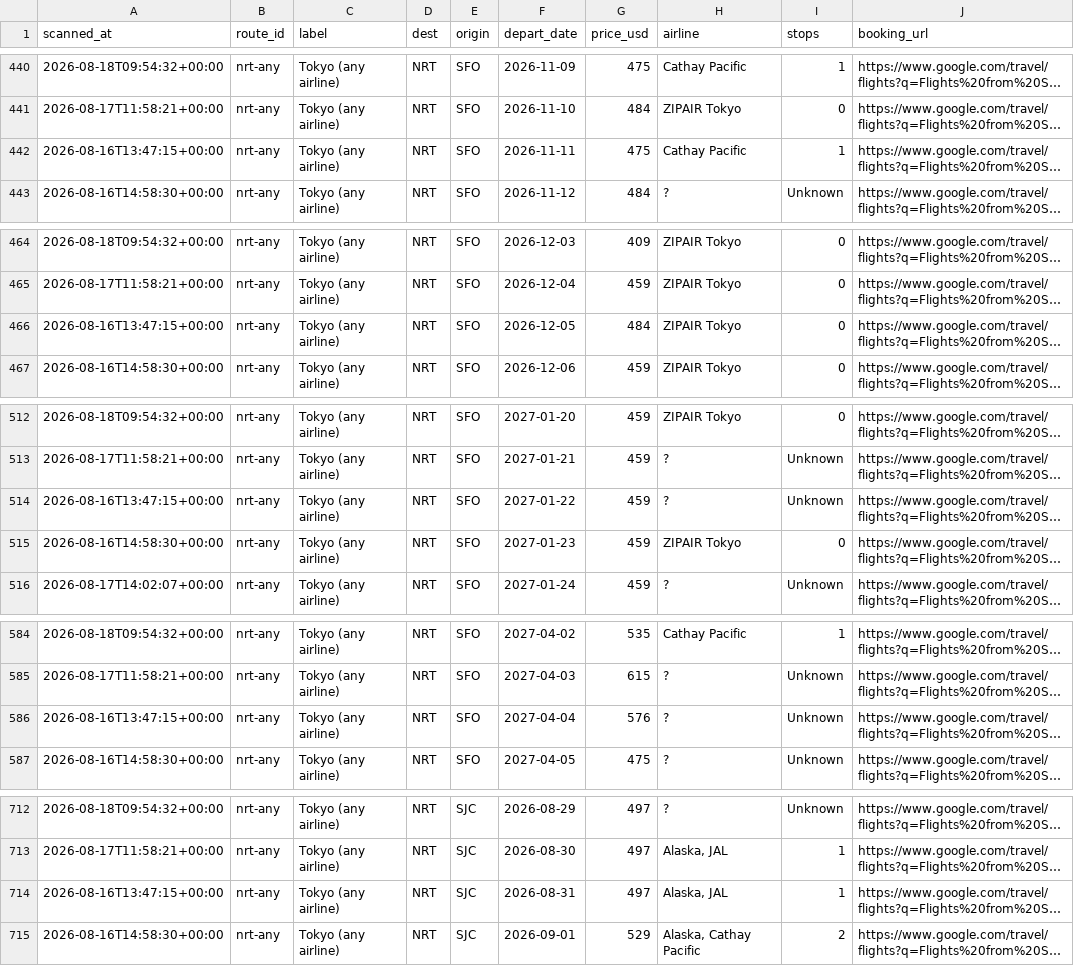
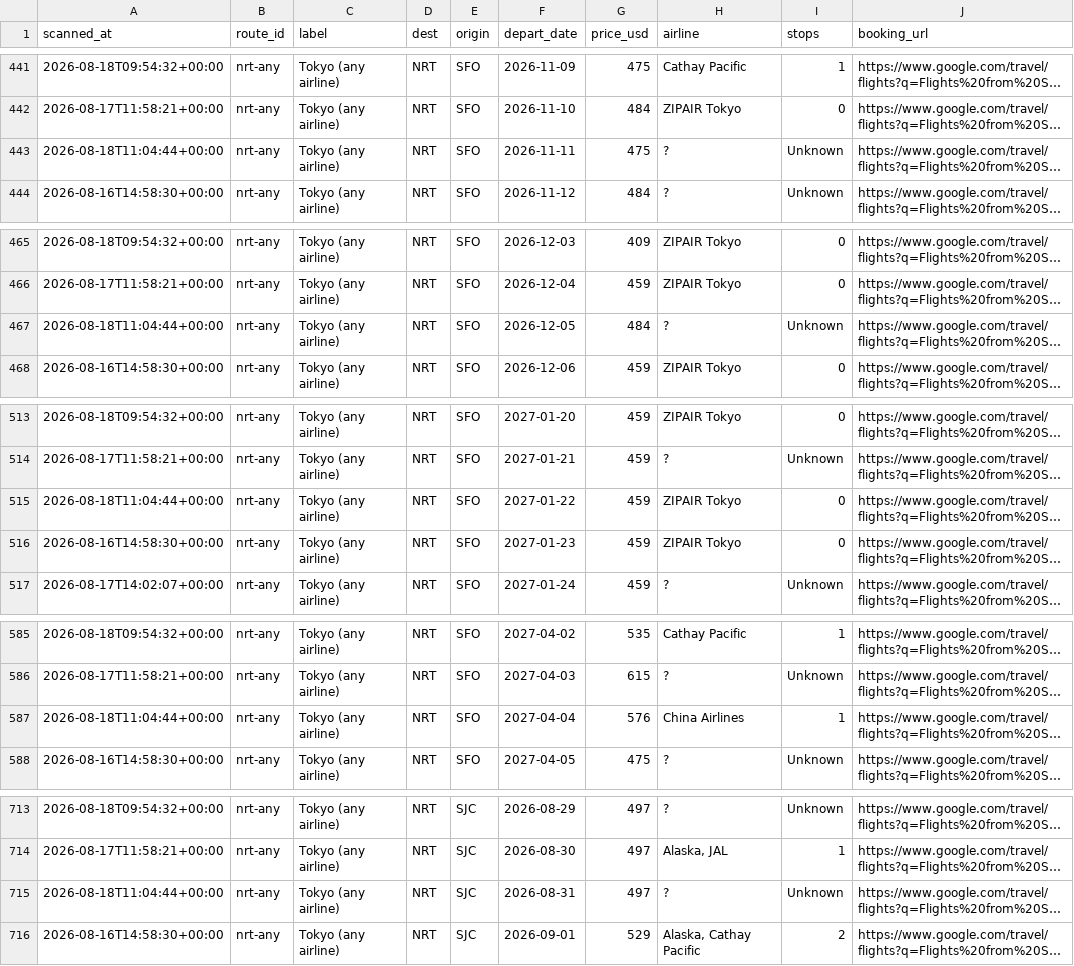
Before and after one commit to vanqd3216-dev/fare-tracker, a CSV file: calendar_latest.csv, drawn as a sheet; only a part is shown, gaps mark what is left out; long unchanged cells end in …; addresses are those after the commit; the diff covers the shown part only; the diff names each change by its address in the sheet, - before the commit and + after, or states it on an @@ line.

```diff
--- a/calendar_latest.csv
+++ b/calendar_latest.csv
-A443 (scanned_at): 2026-08-16T13:47:15+00:00
+A443 (scanned_at): 2026-08-18T11:04:44+00:00
-H443 (airline): Cathay Pacific
+H443 (airline): ?
-I443 (stops): 1
+I443 (stops): Unknown
-A467 (scanned_at): 2026-08-16T13:47:15+00:00
+A467 (scanned_at): 2026-08-18T11:04:44+00:00
-H467 (airline): ZIPAIR Tokyo
+H467 (airline): ?
-I467 (stops): 0
+I467 (stops): Unknown
-A515 (scanned_at): 2026-08-16T13:47:15+00:00
+A515 (scanned_at): 2026-08-18T11:04:44+00:00
-H515 (airline): ?
+H515 (airline): ZIPAIR Tokyo
-I515 (stops): Unknown
+I515 (stops): 0
-A587 (scanned_at): 2026-08-16T13:47:15+00:00
+A587 (scanned_at): 2026-08-18T11:04:44+00:00
-H587 (airline): ?
+H587 (airline): China Airlines
-I587 (stops): Unknown
+I587 (stops): 1
-A715 (scanned_at): 2026-08-16T13:47:15+00:00
+A715 (scanned_at): 2026-08-18T11:04:44+00:00
-H715 (airline): Alaska, JAL
+H715 (airline): ?
-I715 (stops): 1
+I715 (stops): Unknown
```
Also changed, not shown: 2 added rows and 156 edited cells elsewhere in this file.
